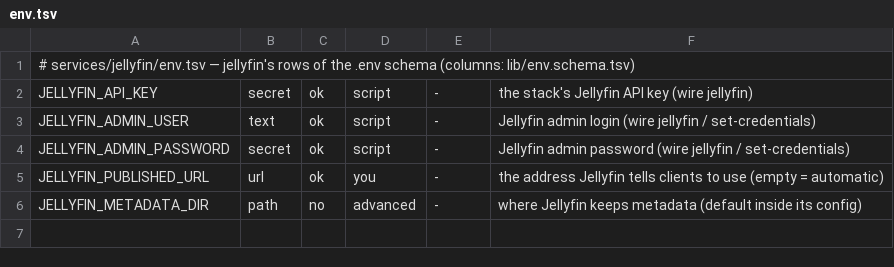
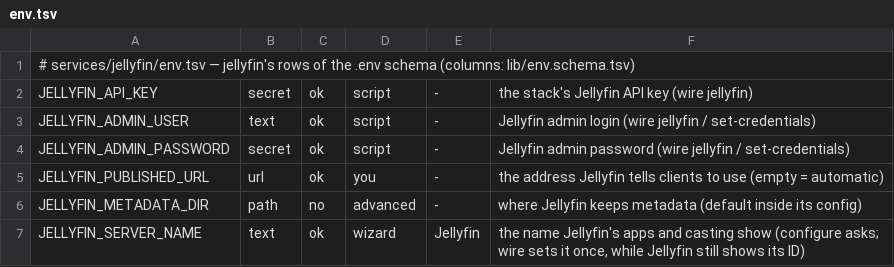
Before and after one commit to Alethio36/mediastack, a TSV file: services/jellyfin/env.tsv, drawn as a sheet; the diff names each change by its address in the sheet, - before the commit and + after, or states it on an @@ line.

Commit message:
feat(questions): services ask their own questions — Traefik's and Jellyfin's moved in
Each enabled service's <name>_questions hook, found by name in its folder,
is asked by the questionnaire (the platform's first): Traefik's domain,
certificate email and Cloudflare token — the token checked with Cloudflare
when it is pasted, together with the domain's zone, so a typo or a dead
token is caught before anything starts — the certificates and the dashboard
login; the portal's name and email; Jellyfin's server name (JELLYFIN_SERVER_NAME,
schema 38). wire no longer asks Jellyfin's server or library names. The old
per-service secret hooks are the same hook now. configure asks sudo's
password before the first question.

```diff
--- a/services/jellyfin/env.tsv
+++ b/services/jellyfin/env.tsv
+row 7: JELLYFIN_SERVER_NAME | text | ok | wizard | Jellyfin | the name Jellyfin's apps and casting show (configure asks; wire sets it once, while Jellyfin still shows its ID)
```
Also changed, not shown: 18 other files.
